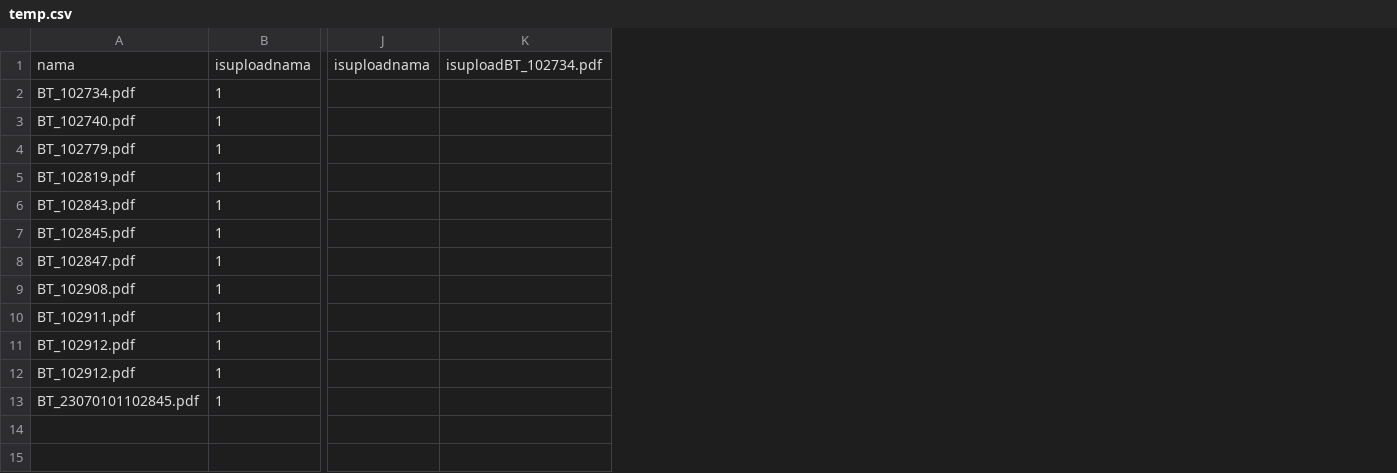
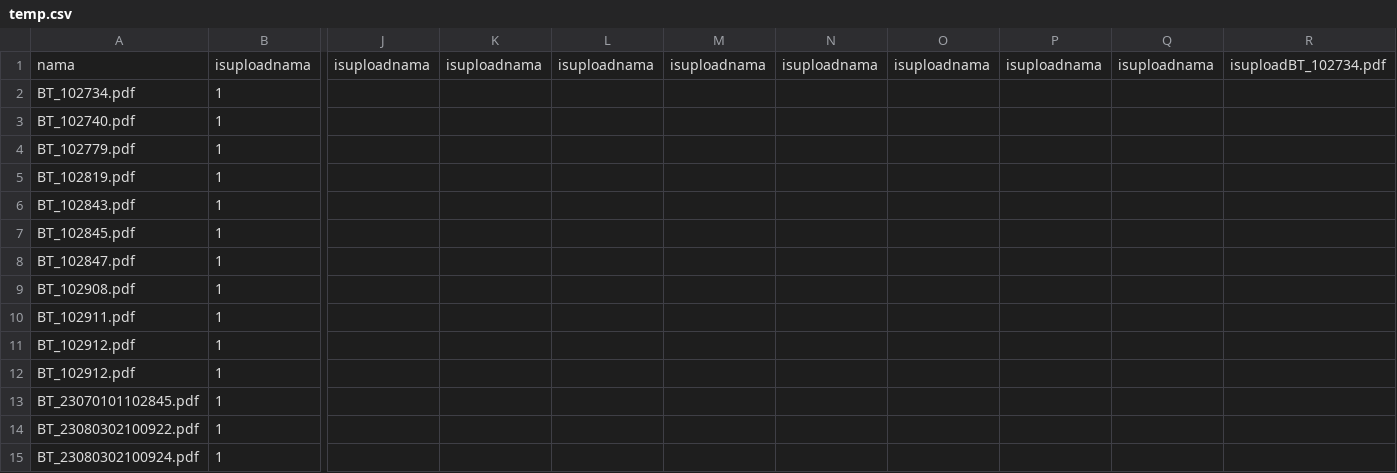
Before and after one commit to nyanyaon/sidarta, a CSV file: temp.csv, drawn as a sheet; only a part is shown, gaps mark what is left out; rows hold the shown columns only; the diff names each change by its address in the sheet, - before the commit and + after, or states it on an @@ line.

```diff
--- a/temp.csv
+++ b/temp.csv
+column K, row 1: isuploadnama
+column L, row 1: isuploadnama
+column M, row 1: isuploadnama
+column N, row 1: isuploadnama
+column O, row 1: isuploadnama
+column P, row 1: isuploadnama
+column Q, row 1: isuploadnama
+row 14: BT_23080302100922.pdf | 1
+row 15: BT_23080302100924.pdf | 1
```
Also changed, not shown: 11 other files.
